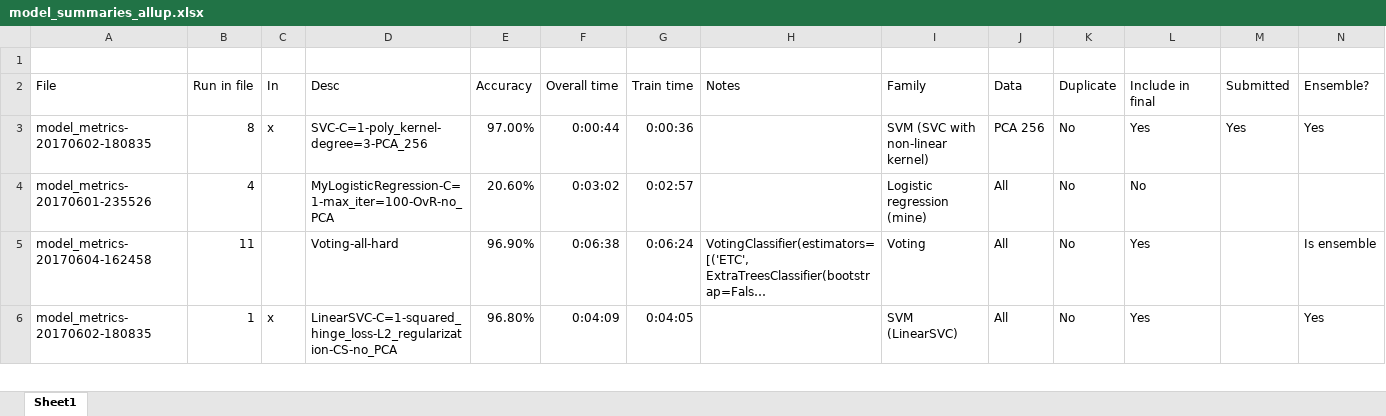
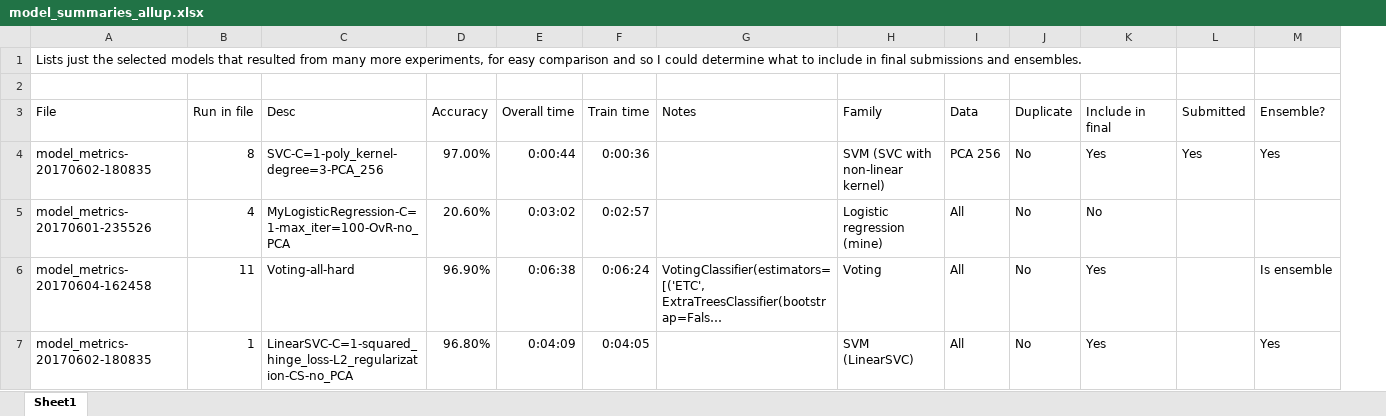
Before and after one commit to aenfield/Data558, an Excel workbook: Kaggle/model_summaries_allup.xlsx, sheet Sheet1, drawn as a sheet; only a part is shown; long unchanged cells end in …; values as stored, in another font and other column widths than the file's, no borders; table styles not drawn; removed rows and columns are numbered as before the commit, all else as after; the diff covers the shown part only; the diff names each change by its address in the sheet, - before the commit and + after, or states it on an @@ line.

```diff
--- a/Kaggle/model_summaries_allup.xlsx (sheet Sheet1)
+++ b/Kaggle/model_summaries_allup.xlsx (sheet Sheet1)
-column C (In), rows 3-6: x |  |  | x
+row 1: Lists just the selected models that resulted from many more experiments, for easy comparison and so I could determine what to include in final submissions and ensembles.
```
Also changed, not shown: 7 edited cells elsewhere in this sheet, 3 other files.
